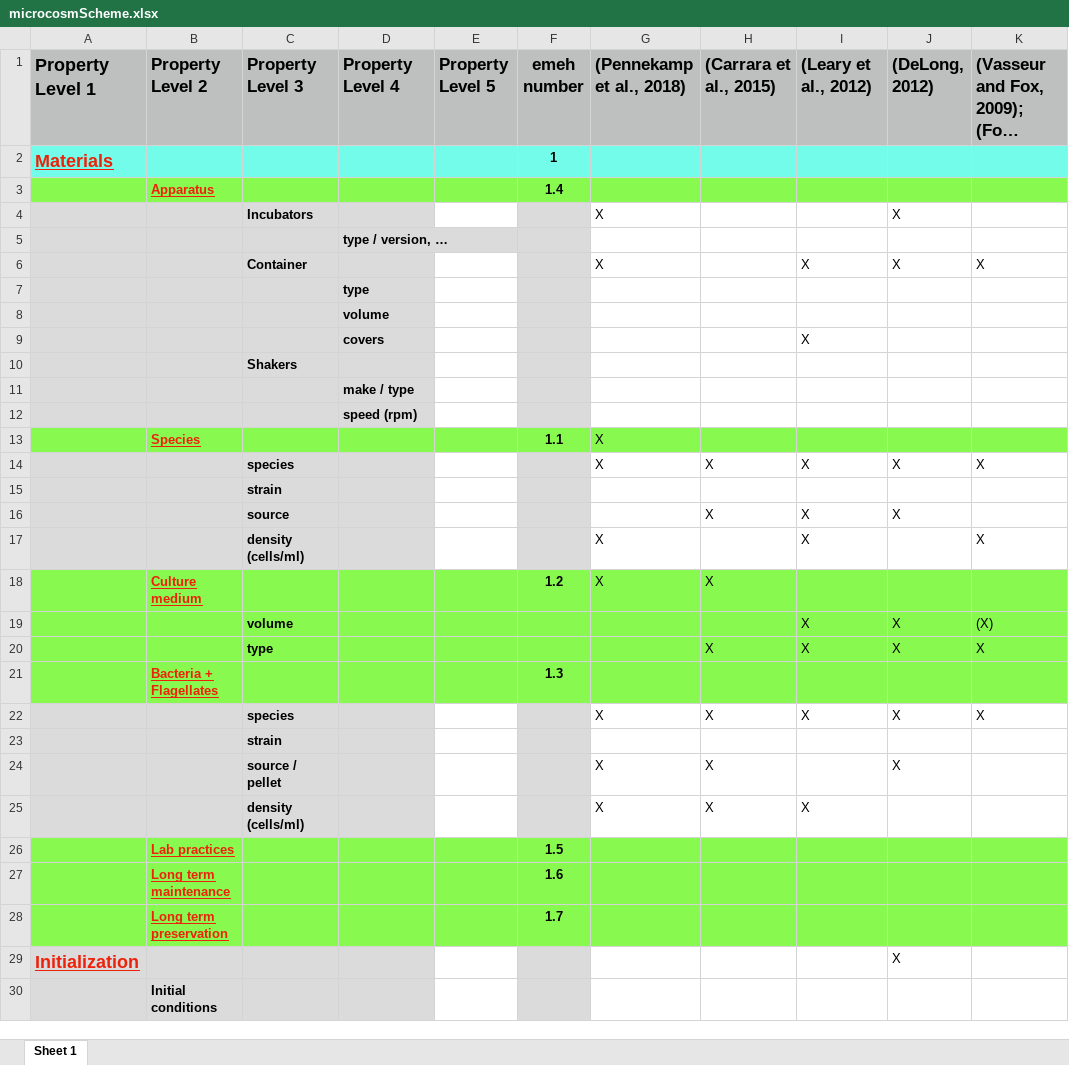
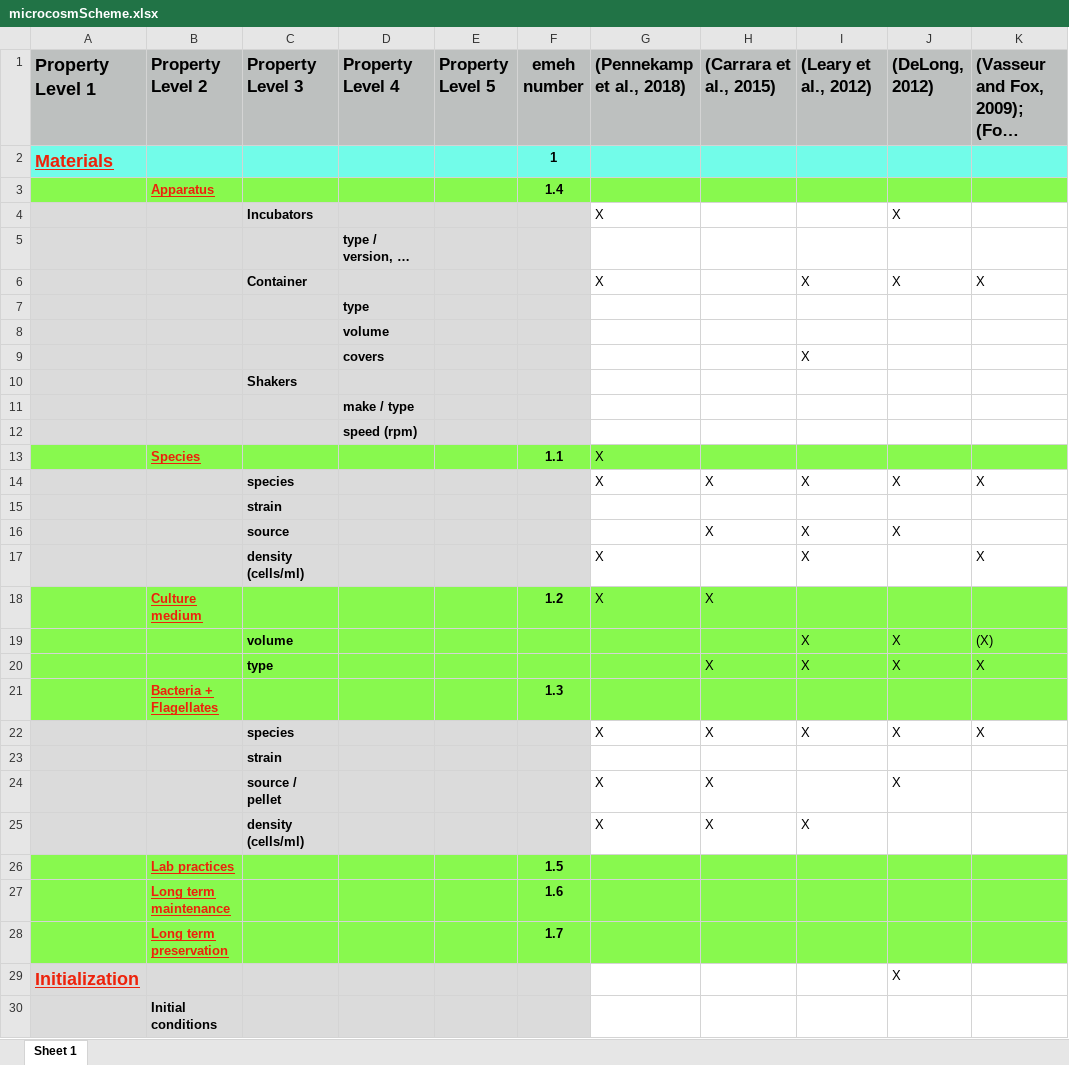
Before and after one commit to UZH-PEG/dmdScheme, an Excel workbook: inst/googlesheet/microcosmScheme.xlsx, sheet Sheet 1, drawn as a sheet; only a part is shown; long unchanged cells end in …; values as stored, in another font and other column widths than the file's, no borders; charts and pictures not drawn; the diff covers the shown part only; the diff names each change by its address in the sheet, - before the commit and + after, or states it on an @@ line.

```diff
--- a/inst/googlesheet/microcosmScheme.xlsx (sheet Sheet 1)
+++ b/inst/googlesheet/microcosmScheme.xlsx (sheet Sheet 1)
-E4:E12 fill: none
+E4:E12 fill: #DBDBDB
-E14:E17 fill: none
+E14:E17 fill: #DBDBDB
-E22:E25 fill: none
+E22:E25 fill: #DBDBDB
-E29:E30 fill: none
+E29:E30 fill: #DBDBDB
```
Also changed, not shown: 26 removed rows and cell formats elsewhere in this sheet, 16 other files.
